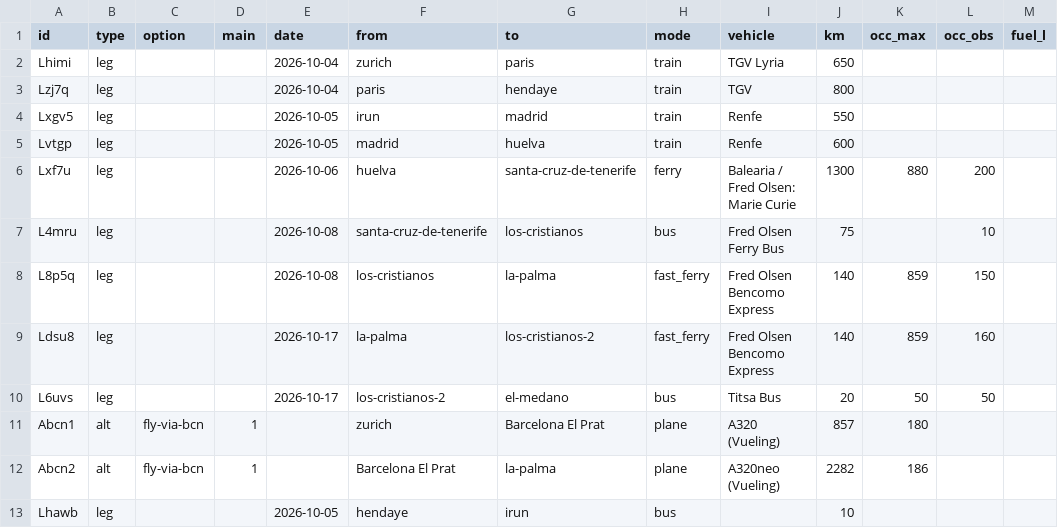
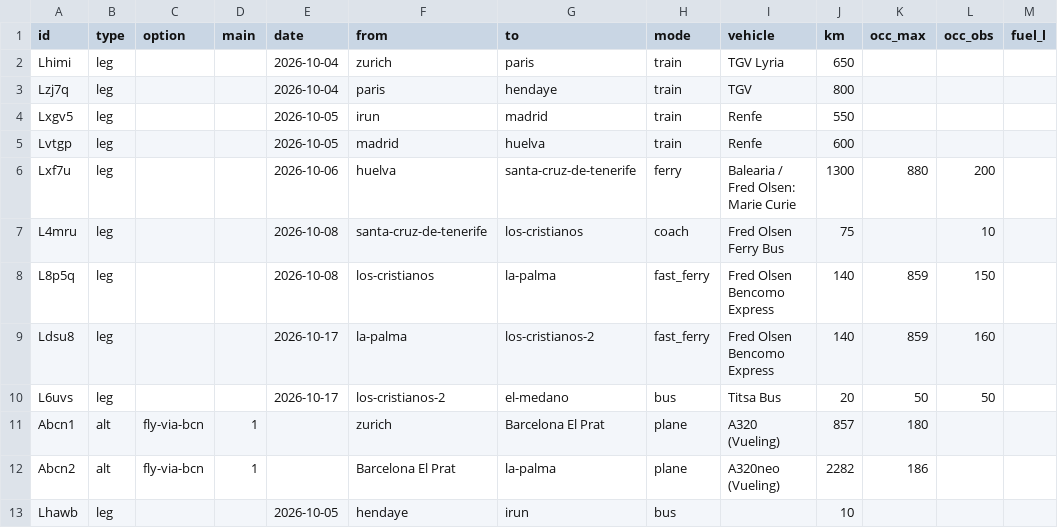
Before and after one commit to thaeussner/travel_dashboard, a CSV file: data/travel.csv, drawn as a sheet; only a part is shown; the diff names each change by its address in the sheet, - before the commit and + after, or states it on an @@ line.

Commit message:
travel: 1 saved (from the dashboard)

```diff
--- a/data/travel.csv
+++ b/data/travel.csv
-H7 (mode): bus
+H7 (mode): coach
```
